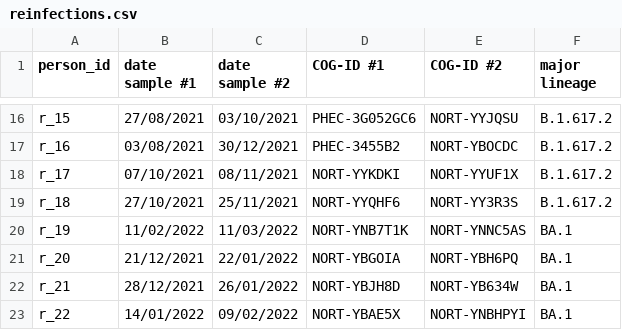
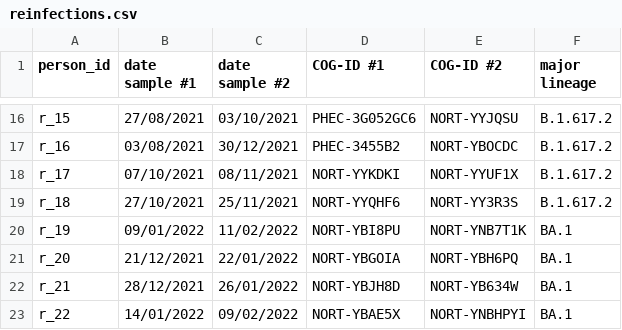
Before and after one commit to mg878/ONS-CIS_analysis, a CSV file: reinfections.csv, drawn as a sheet; only a part is shown, gaps mark what is left out.

Commit message:
update reinfection

```diff
--- a/reinfections.csv
+++ b/reinfections.csv
@@ -19,3 +19,3 @@ r_17,07/10/2021,08/11/2021,NORT-YYKDKI,NORT-YYUF1X,B.1.617.2
 r_18,27/10/2021,25/11/2021,NORT-YYQHF6,NORT-YY3R3S,B.1.617.2
-r_19,11/02/2022,11/03/2022,NORT-YNB7T1K,NORT-YNNC5AS,BA.1
+r_19,09/01/2022,11/02/2022,NORT-YBI8PU,NORT-YNB7T1K,BA.1
 r_20,21/12/2021,22/01/2022,NORT-YBGOIA,NORT-YBH6PQ,BA.1
```
